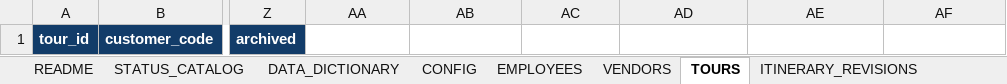
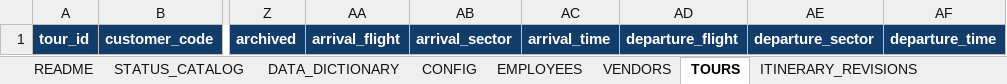
Before and after one commit to hadesolympuz-ID/ERIM-PSH, an Excel workbook: preparation/ERIM-PSH_Desktop_Dashboard_Data_Foundation.xlsx, sheet TOURS, drawn as a sheet; only a part is shown, gaps mark what is left out; values as stored, in another font and other column widths than the file's, no borders; table styles not drawn; the diff names each change by its address in the sheet, - before the commit and + after, or states it on an @@ line.

```diff
--- a/preparation/ERIM-PSH_Desktop_Dashboard_Data_Foundation.xlsx (sheet TOURS)
+++ b/preparation/ERIM-PSH_Desktop_Dashboard_Data_Foundation.xlsx (sheet TOURS)
-AA1: (empty)
+AA1: arrival_flight
-AA1:AF1 fill: none
+AA1:AF1 fill: #123C69
-AB1: (empty)
+AB1: arrival_sector
-AC1: (empty)
+AC1: arrival_time
-AD1: (empty)
+AD1: departure_flight
-AE1: (empty)
+AE1: departure_sector
-AF1: (empty)
+AF1: departure_time
```
Also changed, not shown: sheet DATA_DICTIONARY, sheet SHEET_INDEX, sheet SERVICES, other sheet tabs, 17 other files.
